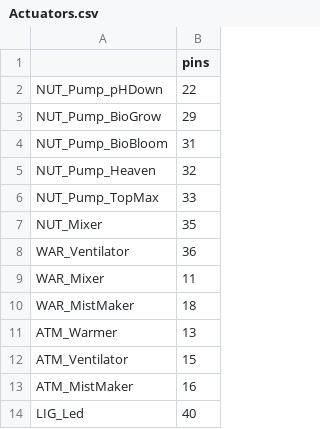
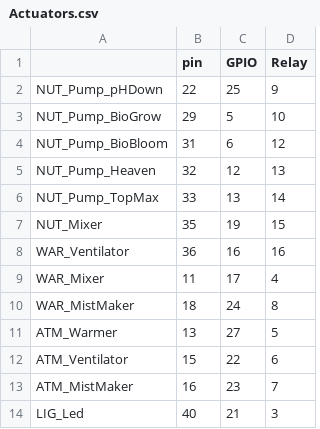
Before and after one commit to ProjectDAWN/Prototype_2, a CSV file: SOFTWARE_PROTO2/Files/Actuators.csv, drawn as a sheet; the diff names each change by its address in the sheet, - before the commit and + after, or states it on an @@ line.

Commit message:
Ajout GPIO et indices relay

```diff
--- a/SOFTWARE_PROTO2/Files/Actuators.csv
+++ b/SOFTWARE_PROTO2/Files/Actuators.csv
+column C (GPIO), rows 2-14: 25 | 5 | 6 | 12 | 13 | 19 | 16 | 17 | 24 | 27 | 22 | 23 | 21
+column D (Relay), rows 2-14: 9 | 10 | 12 | 13 | 14 | 15 | 16 | 4 | 8 | 5 | 6 | 7 | 3
-B1: pins
+B1: pin
```
